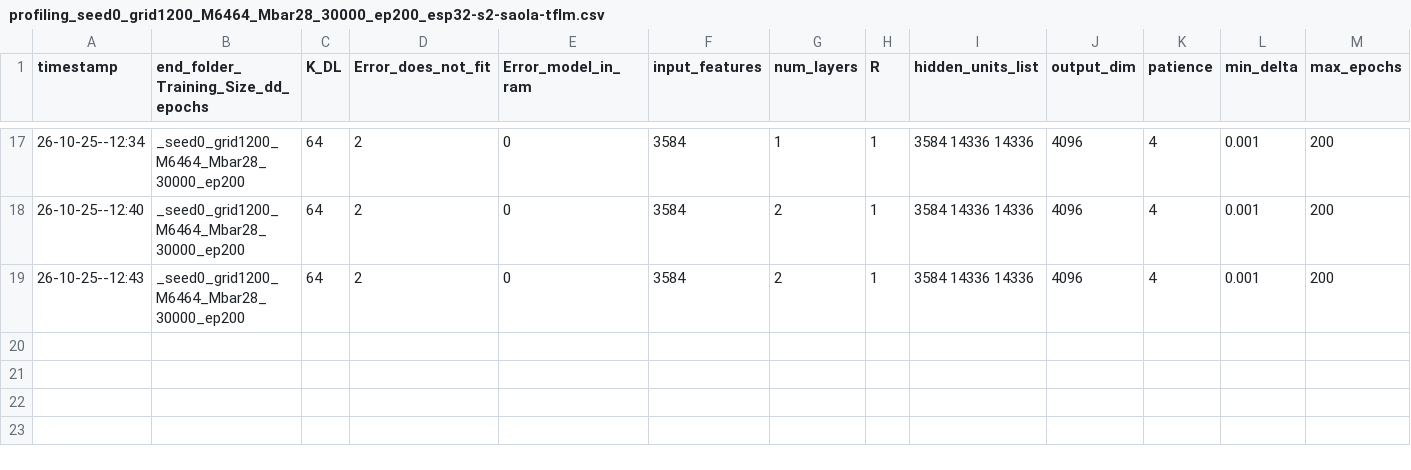
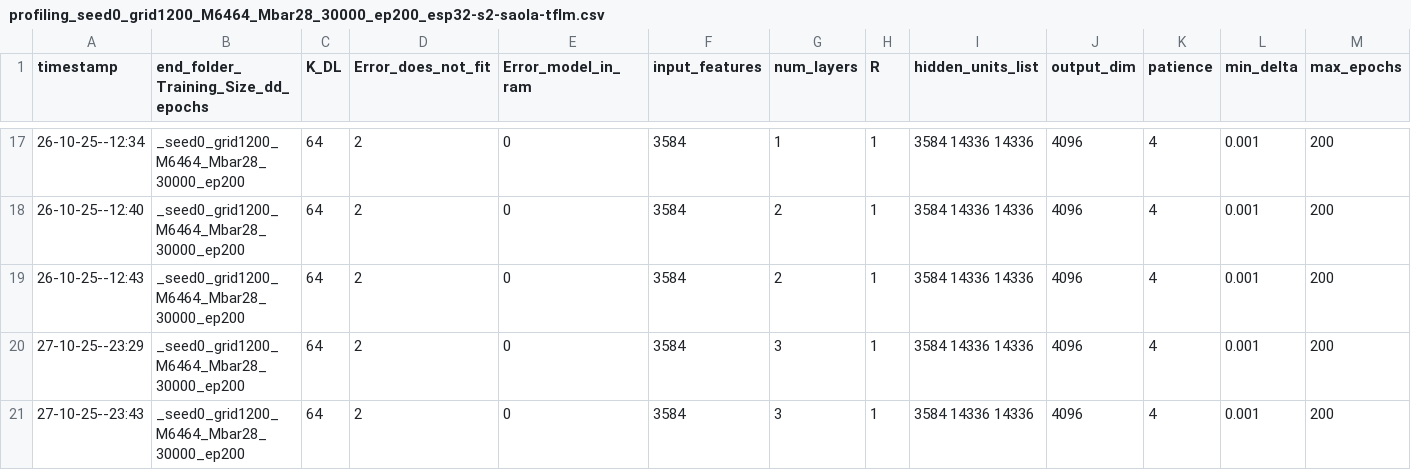
Before and after one commit to LucaUrbinati44/DL-on-RISC, a CSV file: DeepMIMOv1-LIS-DeepLearning-Taha/Output_Python/Profiling_Search_MCU/profiling_seed0_grid1200_M6464_Mbar28_30000_ep200_esp32-s2-saola-tflm.csv, drawn as a sheet; only a part is shown, gaps mark what is left out; rows hold the shown columns only; the diff names each change by its address in the sheet, - before the commit and + after, or states it on an @@ line.

```diff
--- a/DeepMIMOv1-LIS-DeepLearning-Taha/Output_Python/Profiling_Search_MCU/profiling_seed0_grid1200_M6464_Mbar28_30000_ep200_esp32-s2-saola-tflm.csv
+++ b/DeepMIMOv1-LIS-DeepLearning-Taha/Output_Python/Profiling_Search_MCU/profiling_seed0_grid1200_M6464_Mbar28_30000_ep200_esp32-s2-saola-tflm.csv
+row 20: 27-10-25--23:29 | _seed0_grid1200_M6464_Mbar28_30000_ep200 | 64 | 2 | 0 | 3584 | 3 | 1 | 3584 14336 14336 | 4096 | 4 | 0.001 | 200
+row 21: 27-10-25--23:43 | _seed0_grid1200_M6464_Mbar28_30000_ep200 | 64 | 2 | 0 | 3584 | 3 | 1 | 3584 14336 14336 | 4096 | 4 | 0.001 | 200
```
Also changed, not shown: 1 other file.
